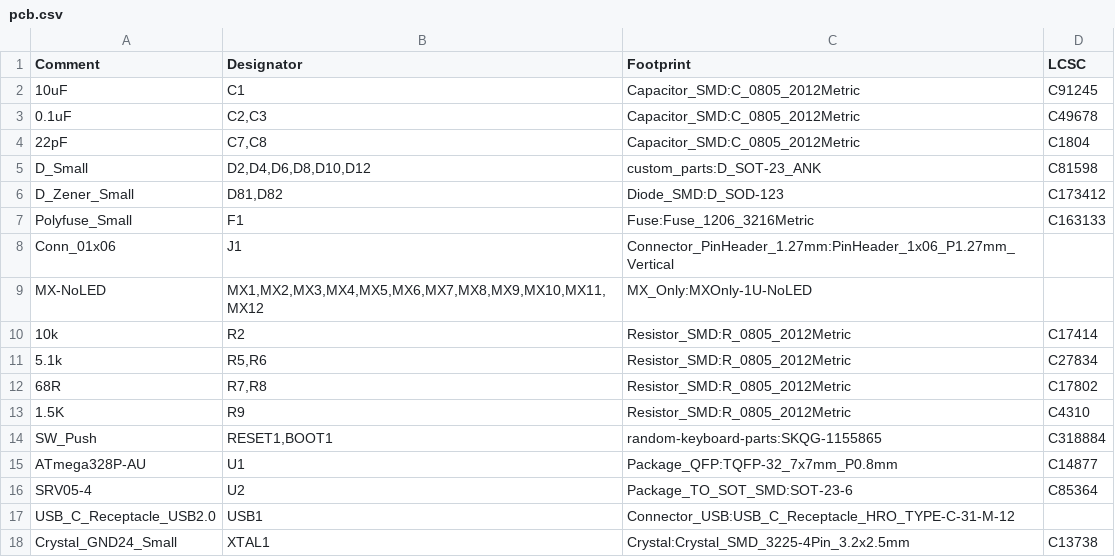
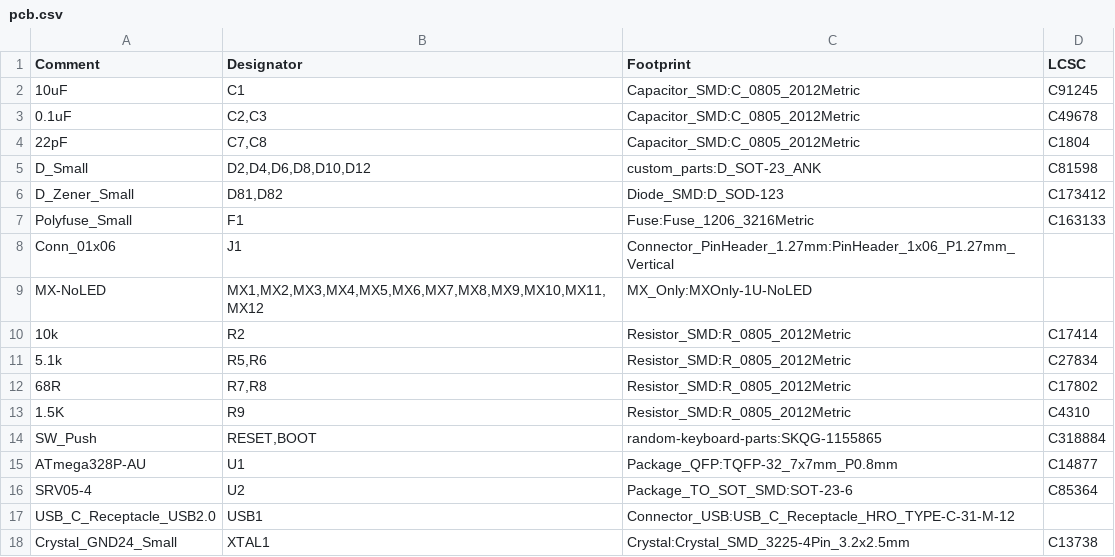
Before and after one commit to kb-elmo/twelvekey, a CSV file: pcb/pcb.csv, drawn as a sheet.

```diff
--- a/pcb/pcb.csv
+++ b/pcb/pcb.csv
@@ -13,3 +13,3 @@ Comment,Designator,Footprint,LCSC
 "1.5K","R9","Resistor_SMD:R_0805_2012Metric","C4310"
-"SW_Push","RESET1,BOOT1","random-keyboard-parts:SKQG-1155865","C318884"
+"SW_Push","RESET,BOOT","random-keyboard-parts:SKQG-1155865","C318884"
 "ATmega328P-AU","U1","Package_QFP:TQFP-32_7x7mm_P0.8mm","C14877"
```
Also changed, not shown: pcb/pcb-bottom-pos.csv, 19 other files.
